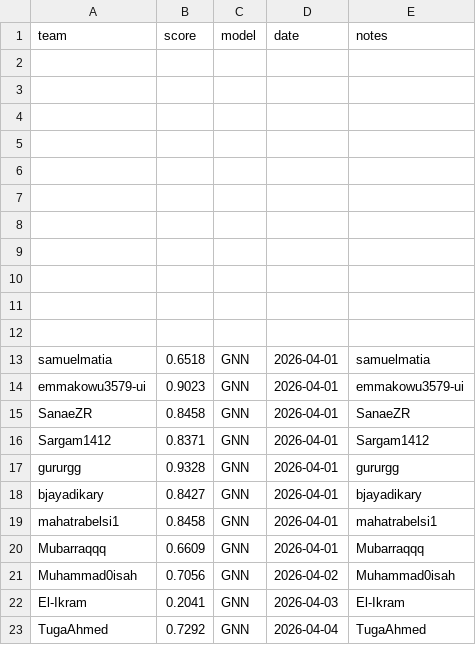
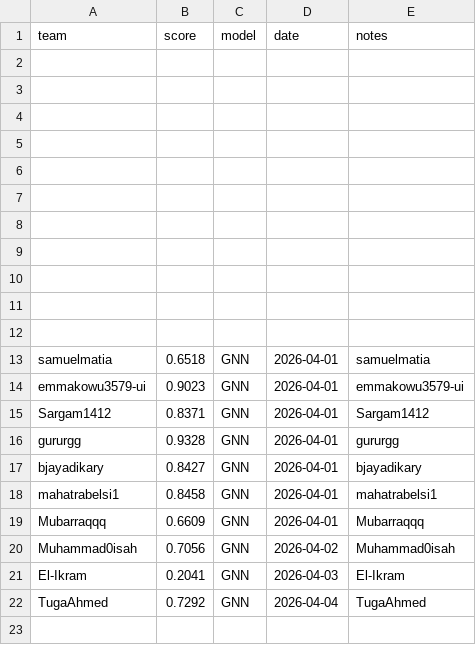
Before and after one commit to AiIkram/gnn-parkinsons-challenge, a CSV file: docs/leaderboard.csv, drawn as a sheet; the diff names each change by its address in the sheet, - before the commit and + after, or states it on an @@ line.

Commit message:
Update leaderboard.csv

```diff
--- a/docs/leaderboard.csv
+++ b/docs/leaderboard.csv
-row 15: SanaeZR | 0.8458 | GNN | 2026-04-01 | SanaeZR
```
